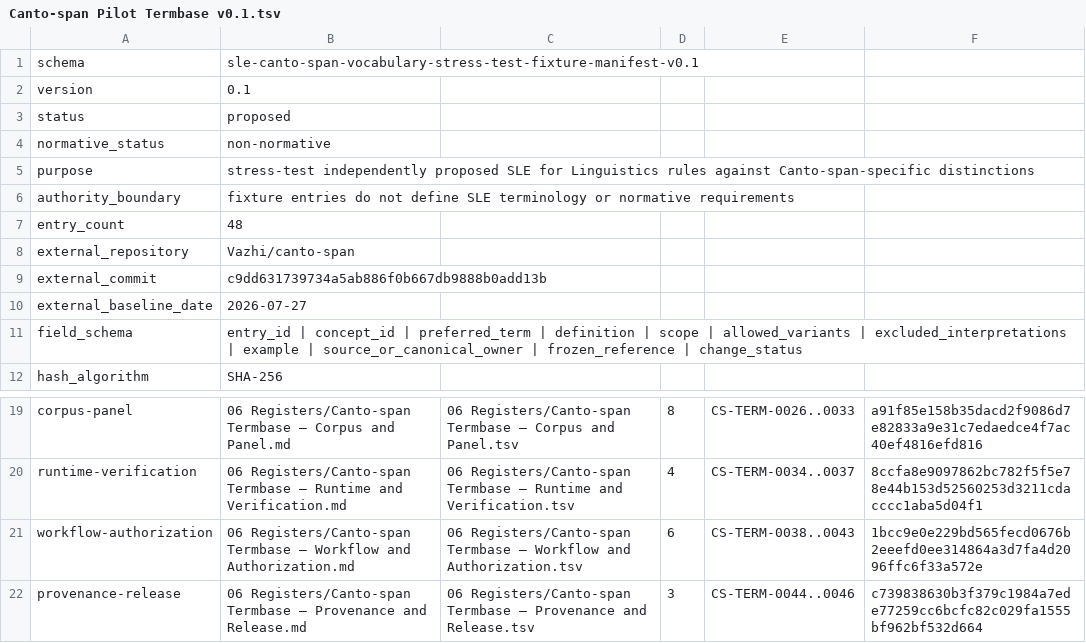
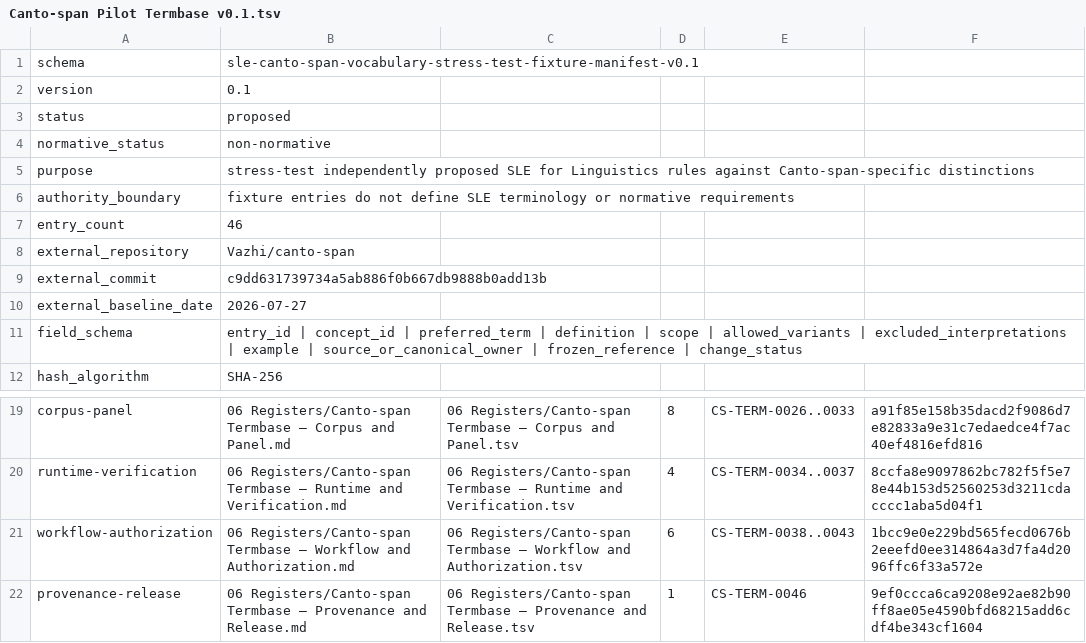
Before and after one commit to Vazhi/Ariadline, a TSV file: 06 Registers/Canto-span Pilot Termbase v0.1.tsv, drawn as a sheet; only a part is shown, gaps mark what is left out.

Commit message:
Update fixture manifest after boundary cleanup

```diff
--- a/06 Registers/Canto-span Pilot Termbase v0.1.tsv
+++ b/06 Registers/Canto-span Pilot Termbase v0.1.tsv
@@ -6,3 +6,3 @@ purpose	stress-test independently proposed SLE for Linguistics rules against Can
 authority_boundary	fixture entries do not define SLE terminology or normative requirements
-entry_count	48
+entry_count	46
 external_repository	Vazhi/canto-span
@@ -21,2 +21,2 @@ runtime-verification	06 Registers/Canto-span Termbase — Runtime and Verificati
 workflow-authorization	06 Registers/Canto-span Termbase — Workflow and Authorization.md	06 Registers/Canto-span Termbase — Workflow and Authorization.tsv	6	CS-TERM-0038..0043	1bcc9e0e229bd565fecd0676b2eeefd0ee314864a3d7fa4d2096ffc6f33a572e
-provenance-release	06 Registers/Canto-span Termbase — Provenance and Release.md	06 Registers/Canto-span Termbase — Provenance and Release.tsv	3	CS-TERM-0044..0046	c739838630b3f379c1984a7ede77259cc6bcfc82c029fa1555bf962bf532d664
+provenance-release	06 Registers/Canto-span Termbase — Provenance and Release.md	06 Registers/Canto-span Termbase — Provenance and Release.tsv	1	CS-TERM-0046	9ef0ccca6ca9208e92ae82b90ff8ae05e4590bfd68215add6cdf4be343cf1604
```
